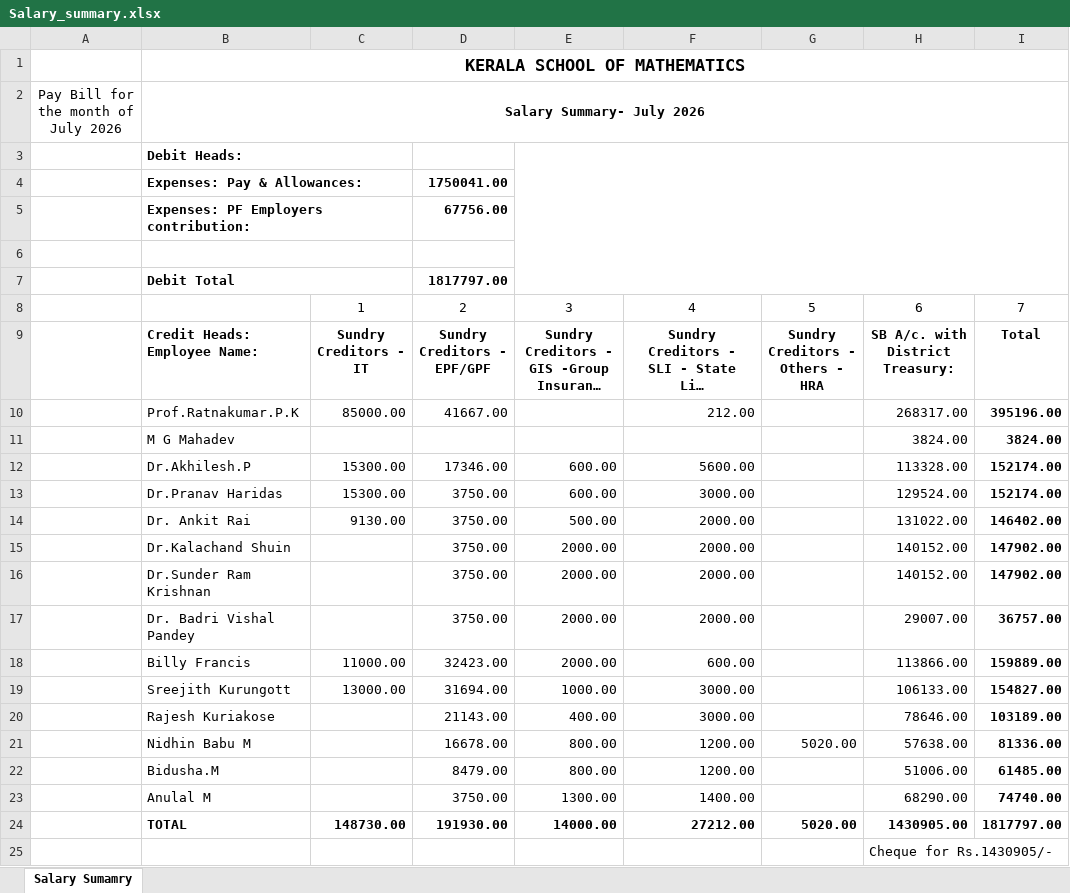
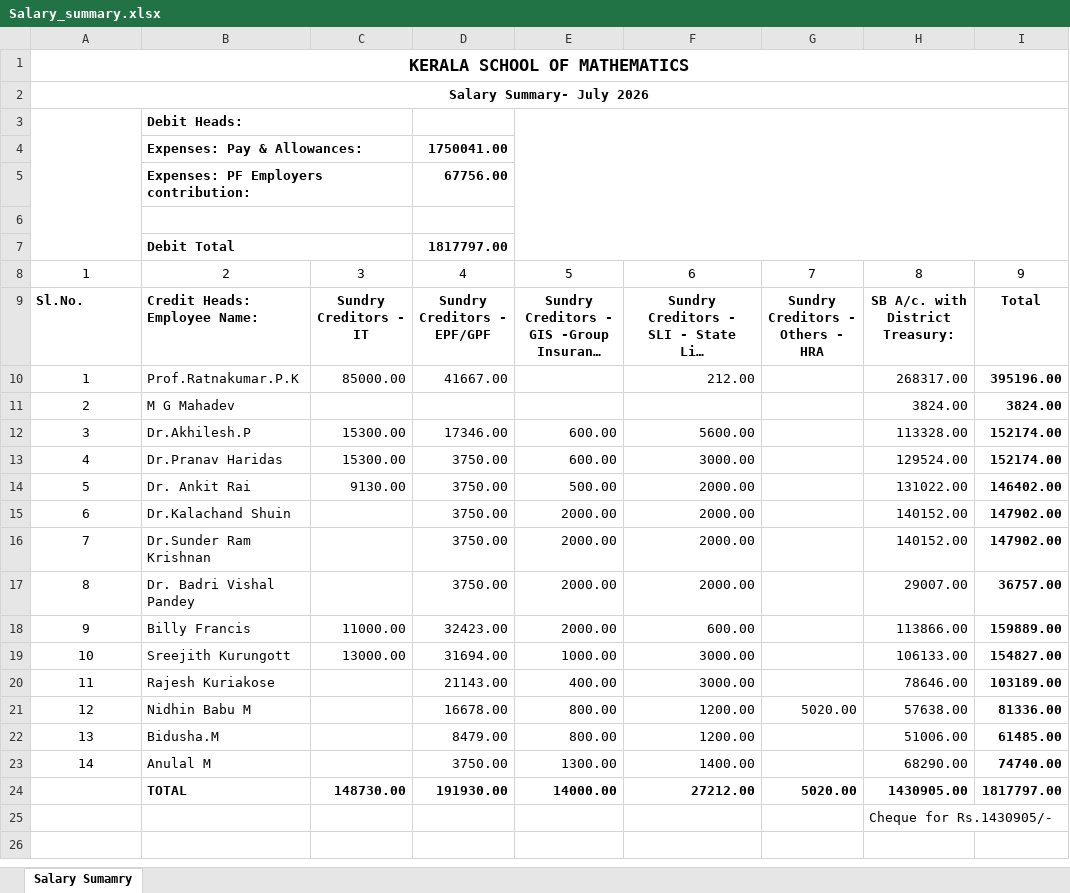
Before and after one commit to office-ksom/payslip, an Excel workbook: payslip-ui/public/Salary_summary.xlsx, sheet Salary Sumamry, drawn as a sheet; long unchanged cells end in …; values as stored, in another font and other column widths than the file's, no borders; removed rows and columns are numbered as before the commit, all else as after; the diff names each change by its address in the sheet, - before the commit and + after, or states it on an @@ line.

```diff
--- a/payslip-ui/public/Salary_summary.xlsx (sheet Salary Sumamry)
+++ b/payslip-ui/public/Salary_summary.xlsx (sheet Salary Sumamry)
-row 1:  | KERALA SCHOOL OF MATHEMATICS
-row 2: Pay Bill for the month of July 2026 | Salary Summary- July 2026
+row 1: KERALA SCHOOL OF MATHEMATICS
+row 2: Salary Summary- July 2026
+A3:A7 merged
-row 8:  |  | 1 | 2 | 3 | 4 | 5 | 6 | 7
+row 8: 1 | 2 | 3 | 4 | 5 | 6 | 7 | 8 | 9
-A9: (empty)
+A9: Sl.No.
-A10: (empty)
+A10: 1
-A11: (empty)
+A11: 2
-A12: (empty)
+A12: 3
-A13: (empty)
+A13: 4
-A14: (empty)
+A14: 5
-A15: (empty)
+A15: 6
-A16: (empty)
+A16: 7
-A17: (empty)
+A17: 8
-A18: (empty)
+A18: 9
-A19: (empty)
+A19: 10
-A20: (empty)
+A20: 11
-A21: (empty)
+A21: 12
-A22: (empty)
+A22: 13
-A23: (empty)
+A23: 14
```
Also changed, not shown: 21 other files.
